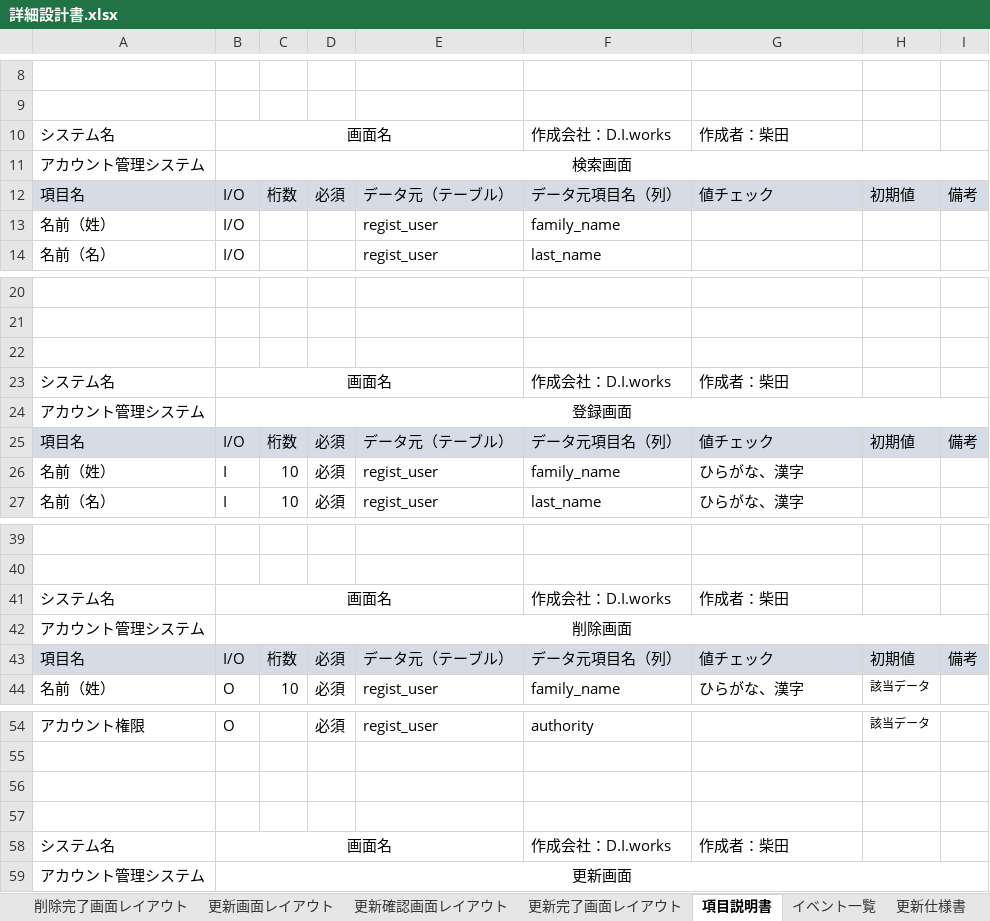
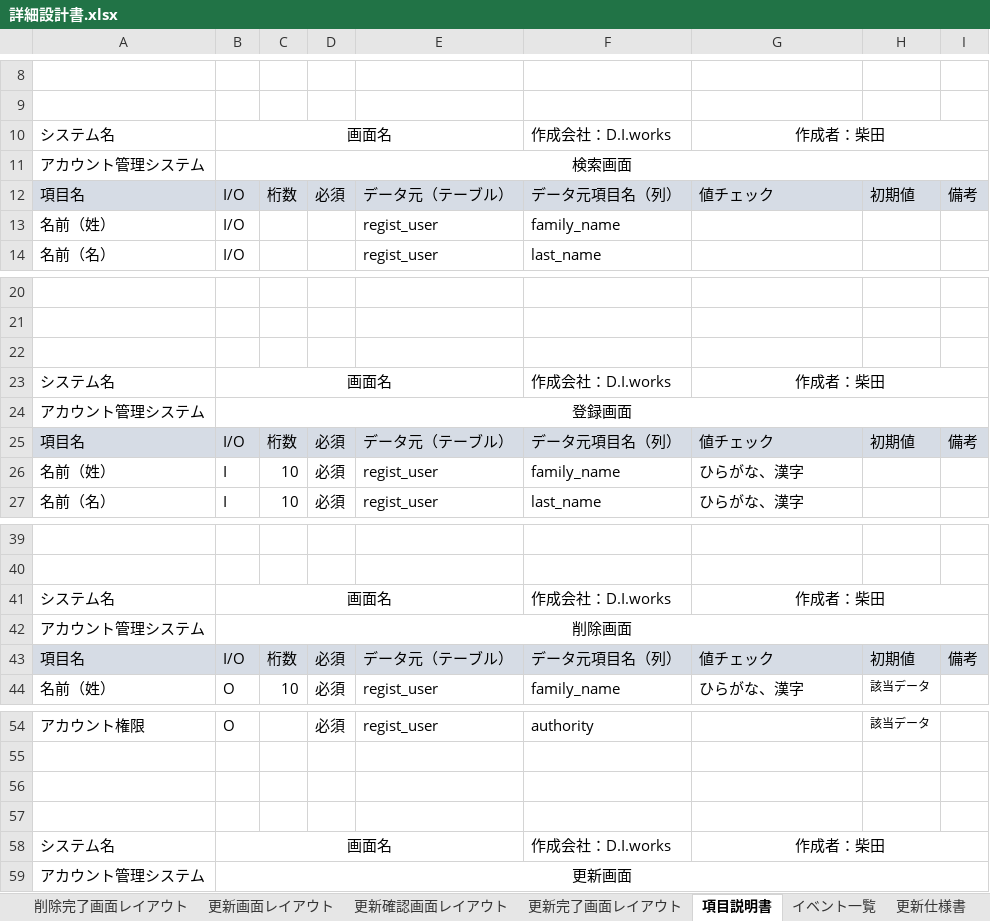
Before and after one commit to ssskkk17/design, an Excel workbook: 詳細設計書.xlsx, sheet 項目説明書, drawn as a sheet; only a part is shown, gaps mark what is left out; values as stored, in another font and other column widths than the file's, no borders; charts and pictures not drawn; the diff names each change by its address in the sheet, - before the commit and + after, or states it on an @@ line.

```diff
--- a/詳細設計書.xlsx (sheet 項目説明書)
+++ b/詳細設計書.xlsx (sheet 項目説明書)
-G10 alignment: left
+G10 alignment: center
+G10:I10 merged
-G23 alignment: left
+G23 alignment: center
+G23:I23 merged
-G41 alignment: left
+G41 alignment: center
+G41:I41 merged
-G58 alignment: left
+G58 alignment: center
+G58:I58 merged
```
Also changed, not shown: テーブル定義書.xlsx, 基本設計書.xlsx, 1 other file.
